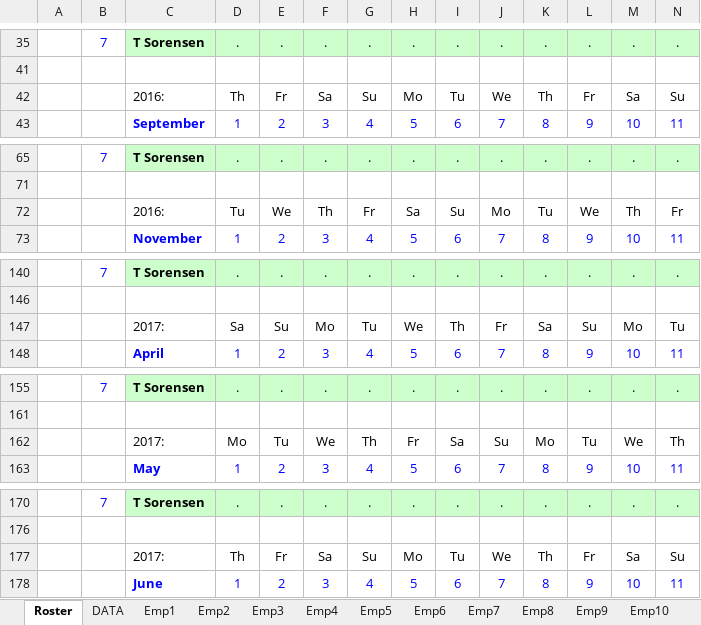
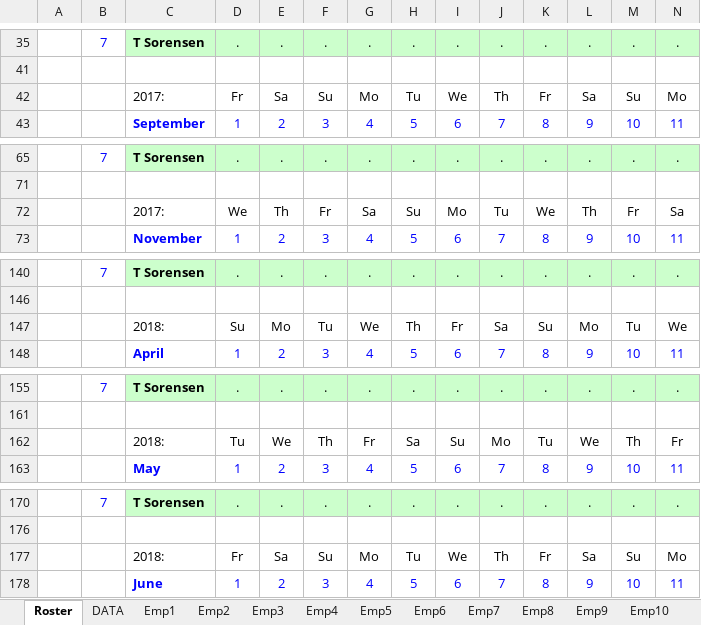
Before and after one commit to Blackpotch/Rosters17Dev, an Excel workbook: Rosters_Dev_7.xlsm, sheet Roster, drawn as a sheet; only a part is shown, gaps mark what is left out; values as stored, in another font and other column widths than the file's, no borders; charts and pictures and conditional formats not drawn; removed rows and columns are numbered as before the commit, all else as after; rows hold the shown columns only; the diff covers the shown part only; the diff names each change by its address in the sheet, - before the commit and + after, or states it on an @@ line.

```diff
--- a/Rosters_Dev_7.xlsm (sheet Roster)
+++ b/Rosters_Dev_7.xlsm (sheet Roster)
-row 42:  |  | 2016: | Th | Fr | Sa | Su | Mo | Tu | We | Th | Fr | Sa | Su
+row 42:  |  | 2017: | Fr | Sa | Su | Mo | Tu | We | Th | Fr | Sa | Su | Mo
-row 72:  |  | 2016: | Tu | We | Th | Fr | Sa | Su | Mo | Tu | We | Th | Fr
+row 72:  |  | 2017: | We | Th | Fr | Sa | Su | Mo | Tu | We | Th | Fr | Sa
-row 147:  |  | 2017: | Sa | Su | Mo | Tu | We | Th | Fr | Sa | Su | Mo | Tu
+row 147:  |  | 2018: | Su | Mo | Tu | We | Th | Fr | Sa | Su | Mo | Tu | We
-row 162:  |  | 2017: | Mo | Tu | We | Th | Fr | Sa | Su | Mo | Tu | We | Th
+row 162:  |  | 2018: | Tu | We | Th | Fr | Sa | Su | Mo | Tu | We | Th | Fr
-row 177:  |  | 2017: | Th | Fr | Sa | Su | Mo | Tu | We | Th | Fr | Sa | Su
+row 177:  |  | 2018: | Fr | Sa | Su | Mo | Tu | We | Th | Fr | Sa | Su | Mo
```
Also changed, not shown: 6 added rows, 6 removed rows, 1 moved row and 9 edited cells elsewhere in this sheet, sheet Emp1, sheet Emp10, sheet Emp11, sheet Emp12, sheet Emp7, sheet Emp8, 8 more sheets, formulas that keep their value, charts or pictures, 1 other file.
